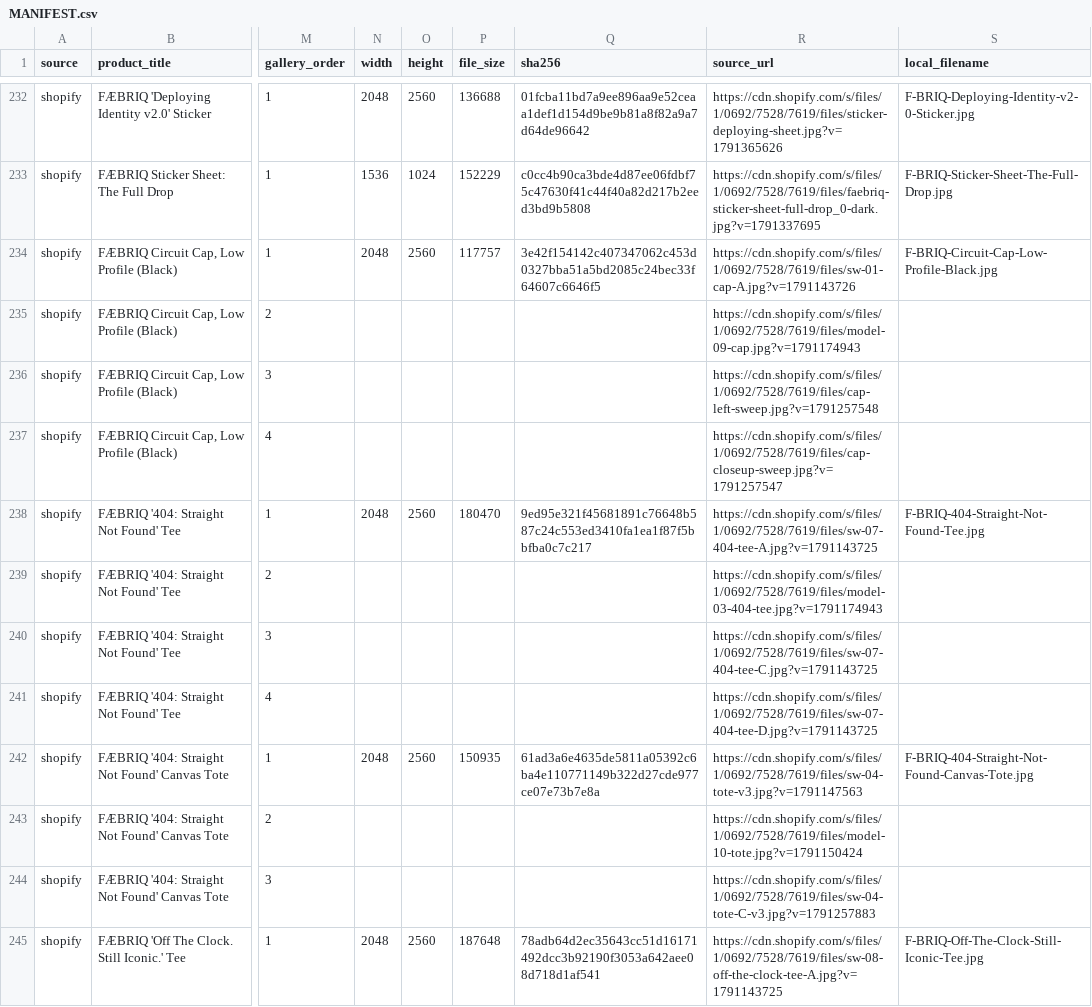
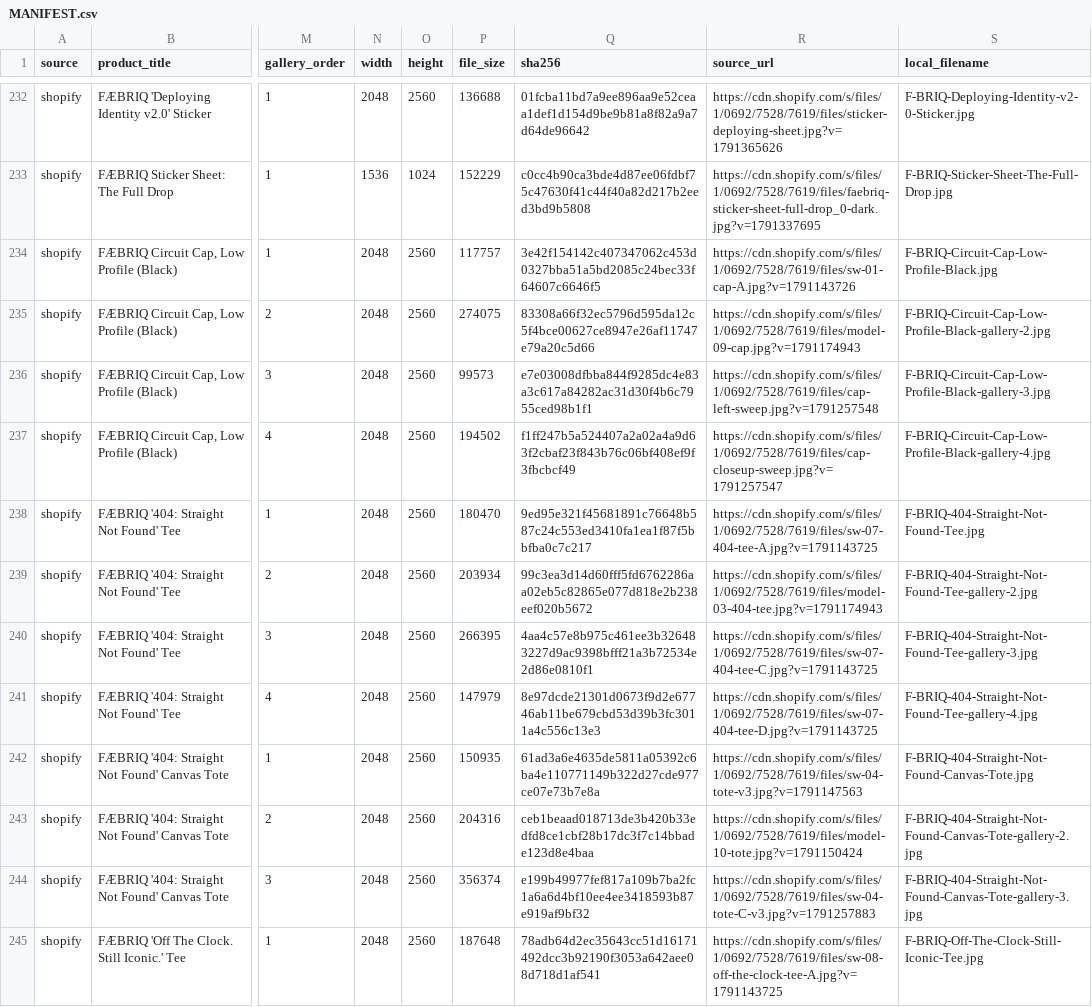
Before and after one commit to mknuever-lgtm/FAEBRIQ, a CSV file: imagery/MANIFEST.csv, drawn as a sheet; only a part is shown, gaps mark what is left out; the diff covers the shown part only; the diff names each change by its address in the sheet, - before the commit and + after, or states it on an @@ line.

Commit message:
Add 29 Shopify gallery images for ACTIVE products + manifest dims
- imagery/shopify/: 52 files total (23 featured + 29 gallery)
- MANIFEST.csv: width/height/sha256 filled for all 52
- 6 DRAFT/ARCHIVED gallery images remain URL-only

```diff
--- a/imagery/MANIFEST.csv
+++ b/imagery/MANIFEST.csv
-N235:N237 (width): (empty)
+N235:N237 (width): 2048
-O235:O237 (height): (empty)
+O235:O237 (height): 2560
-P235 (file_size): (empty)
+P235 (file_size): 274075
-Q235 (sha256): (empty)
+Q235 (sha256): 83308a66f32ec5796d595da12c5f4bce00627ce8947e26af11747e79a20c5d66
-S235 (local_filename): (empty)
+S235 (local_filename): F-BRIQ-Circuit-Cap-Low-Profile-Black-gallery-2.jpg
-P236 (file_size): (empty)
+P236 (file_size): 99573
-Q236 (sha256): (empty)
+Q236 (sha256): e7e03008dfbba844f9285dc4e83a3c617a84282ac31d30f4b6c7955ced98b1f1
-S236 (local_filename): (empty)
+S236 (local_filename): F-BRIQ-Circuit-Cap-Low-Profile-Black-gallery-3.jpg
-P237 (file_size): (empty)
+P237 (file_size): 194502
-Q237 (sha256): (empty)
+Q237 (sha256): f1ff247b5a524407a2a02a4a9d63f2cbaf23f843b76c06bf408ef9f3fbcbcf49
-S237 (local_filename): (empty)
+S237 (local_filename): F-BRIQ-Circuit-Cap-Low-Profile-Black-gallery-4.jpg
-N239:N241 (width): (empty)
+N239:N241 (width): 2048
-O239:O241 (height): (empty)
+O239:O241 (height): 2560
-P239 (file_size): (empty)
+P239 (file_size): 203934
-Q239 (sha256): (empty)
+Q239 (sha256): 99c3ea3d14d60fff5fd6762286aa02eb5c82865e077d818e2b238eef020b5672
-S239 (local_filename): (empty)
+S239 (local_filename): F-BRIQ-404-Straight-Not-Found-Tee-gallery-2.jpg
-P240 (file_size): (empty)
+P240 (file_size): 266395
-Q240 (sha256): (empty)
+Q240 (sha256): 4aa4c57e8b975c461ee3b326483227d9ac9398bfff21a3b72534e2d86e0810f1
-S240 (local_filename): (empty)
+S240 (local_filename): F-BRIQ-404-Straight-Not-Found-Tee-gallery-3.jpg
-P241 (file_size): (empty)
+P241 (file_size): 147979
-Q241 (sha256): (empty)
+Q241 (sha256): 8e97dcde21301d0673f9d2e67746ab11be679cbd53d39b3fc3011a4c556c13e3
-S241 (local_filename): (empty)
+S241 (local_filename): F-BRIQ-404-Straight-Not-Found-Tee-gallery-4.jpg
-N243:N244 (width): (empty)
+N243:N244 (width): 2048
-O243:O244 (height): (empty)
+O243:O244 (height): 2560
-P243 (file_size): (empty)
+P243 (file_size): 204316
-Q243 (sha256): (empty)
+Q243 (sha256): ceb1beaad018713de3b420b33edfd8ce1cbf28b17dc3f7c14bbade123d8e4baa
-S243 (local_filename): (empty)
+S243 (local_filename): F-BRIQ-404-Straight-Not-Found-Canvas-Tote-gallery-2.jpg
-P244 (file_size): (empty)
+P244 (file_size): 356374
-Q244 (sha256): (empty)
+Q244 (sha256): e199b49977fef817a109b7ba2fc1a6a6d4bf10ee4ee3418593b87e919af9bf32
-S244 (local_filename): (empty)
+S244 (local_filename): F-BRIQ-404-Straight-Not-Found-Canvas-Tote-gallery-3.jpg
```
Also changed, not shown: 105 edited cells elsewhere in this file, 29 other files.
